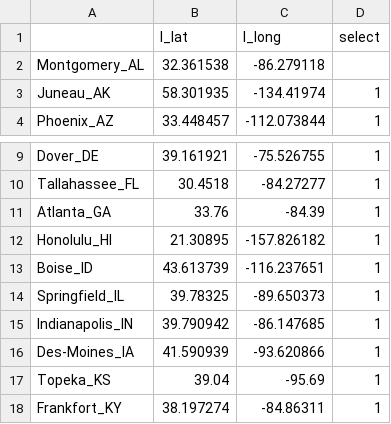
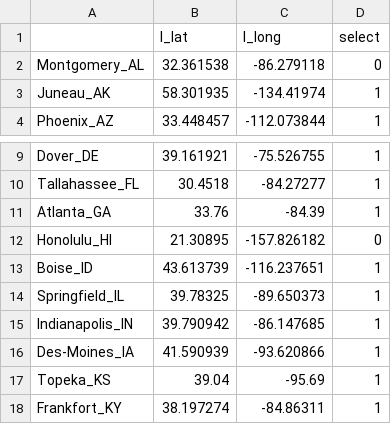
Before and after one commit to Rhh98/GAMS-MIRO, a CSV file: tsp/capitals.csv, drawn as a sheet; only a part is shown, gaps mark what is left out.

```diff
--- a/tsp/capitals.csv
+++ b/tsp/capitals.csv
@@ -1,3 +1,3 @@
 ,l_lat,l_long,select
-Montgomery_AL,32.361538,-86.279118,
+Montgomery_AL,32.361538,-86.279118,0
 Juneau_AK,58.301935,-134.41974,1
@@ -11,3 +11,3 @@ Tallahassee_FL,30.4518,-84.27277,1
 Atlanta_GA,33.76,-84.39,1
-Honolulu_HI,21.30895,-157.826182,1
+Honolulu_HI,21.30895,-157.826182,0
 Boise_ID,43.613739,-116.237651,1
```
Also changed, not shown: 23 other files.
